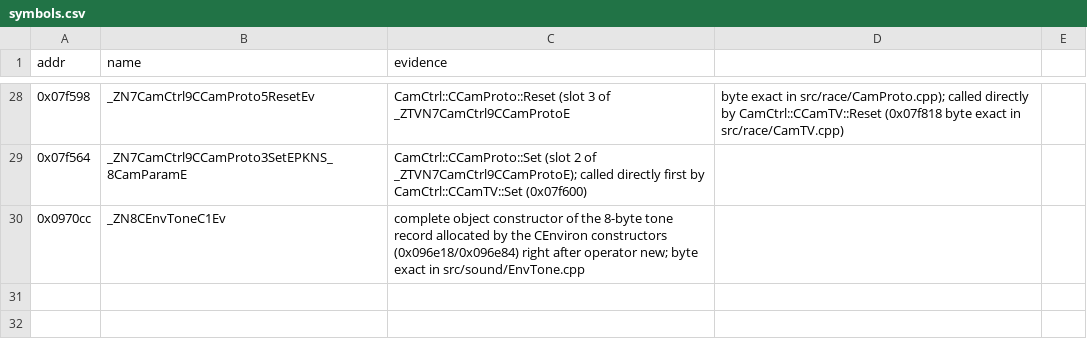
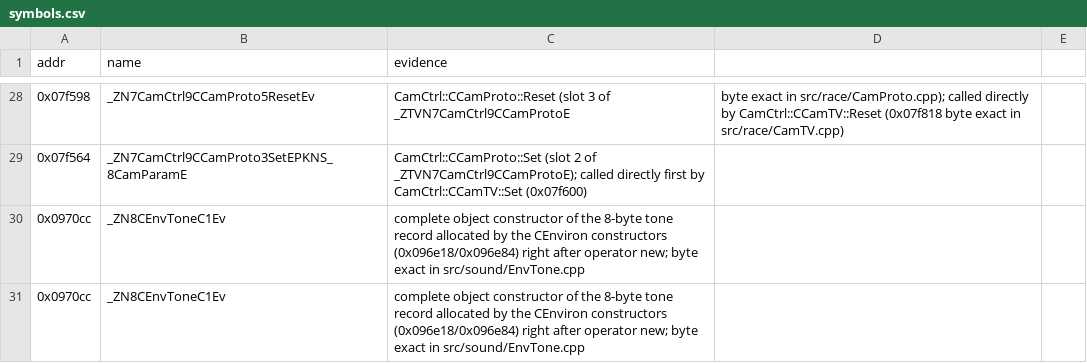
Before and after one commit to jeff-strutb/ridgeracerpsp, a CSV file: config/us/symbols.csv, drawn as a sheet; only a part is shown, gaps mark what is left out; the diff names each change by its address in the sheet, - before the commit and + after, or states it on an @@ line.

Commit message:
Symbols: name the environment sound tone record's complete object constructor (0x0970cc), called by name from the CEnviron constructors

```diff
--- a/config/us/symbols.csv
+++ b/config/us/symbols.csv
+row 31: 0x0970cc | _ZN8CEnvToneC1Ev | complete object constructor of the 8-byte tone record allocated by the CEnviron constructors (0x096e18/0x096e84) right after operator new; byte exact in src/sound/EnvTone.cpp
```
